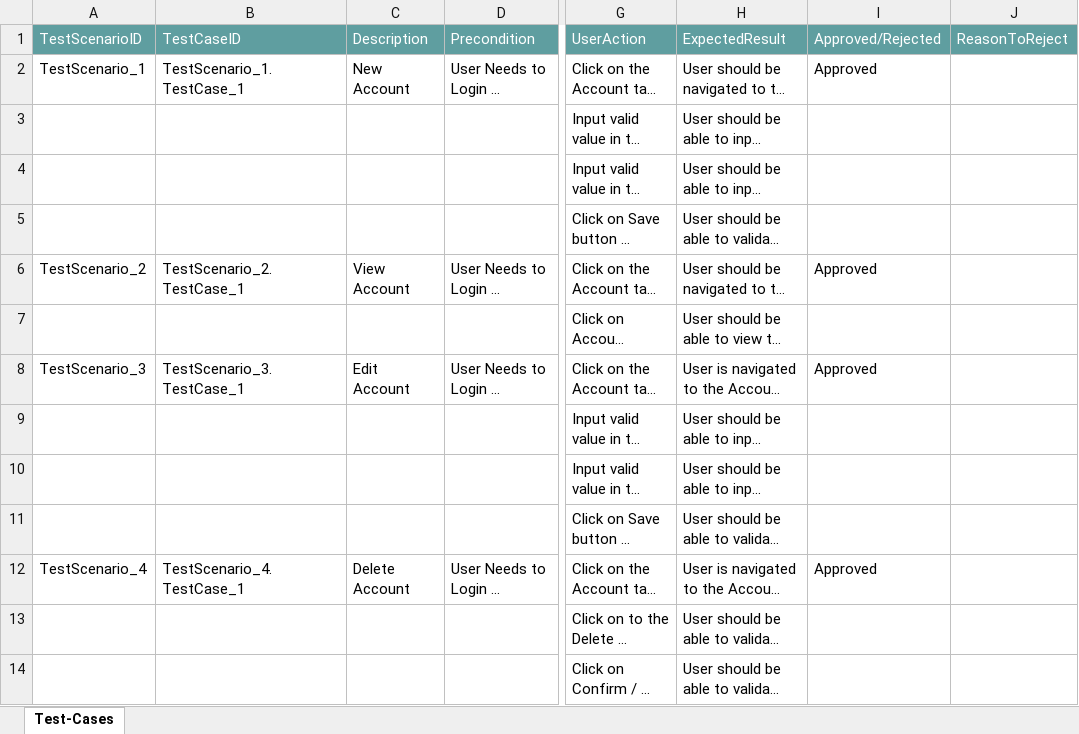
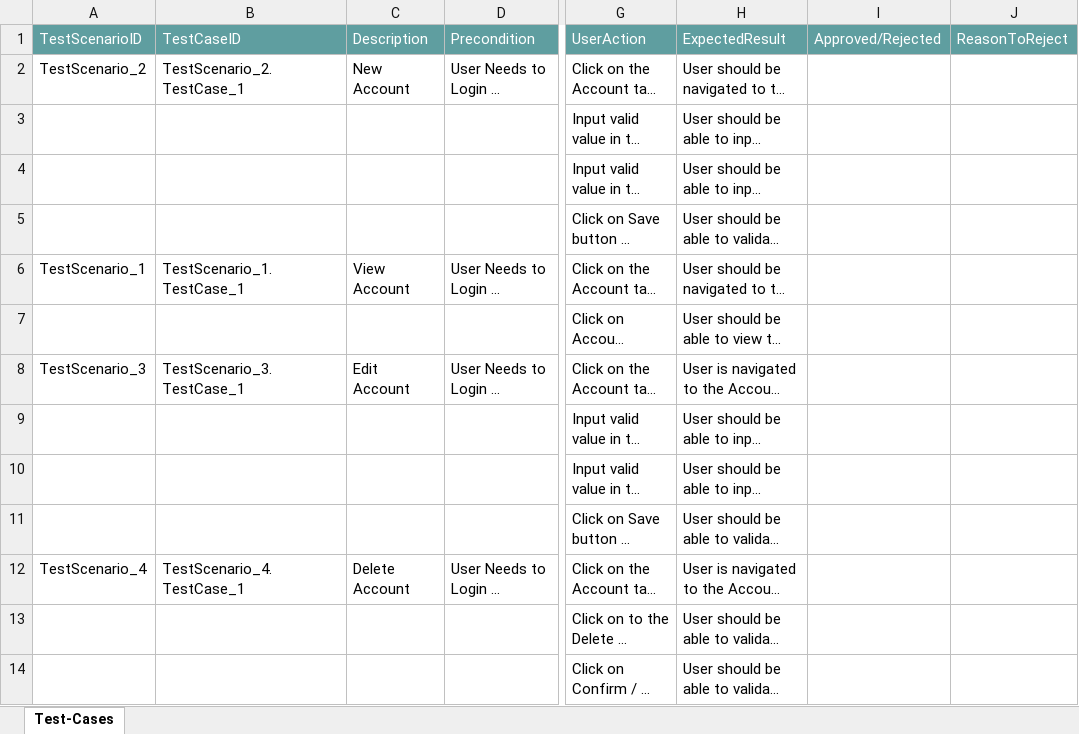
Before and after one commit to ShaikMohamedIrfan/SnapTestNeha, an Excel workbook: Testpackage.xlsx, sheet Test-Cases, drawn as a sheet; only a part is shown, gaps mark what is left out; long unchanged cells end in …; values as stored, in another font and other column widths than the file's, no borders; table styles not drawn; the diff names each change by its address in the sheet, - before the commit and + after, or states it on an @@ line.

Commit message:
Initial Commit for Verification of Test cases

```diff
--- a/Testpackage.xlsx (sheet Test-Cases)
+++ b/Testpackage.xlsx (sheet Test-Cases)
-A2: TestScenario_1
+A2: TestScenario_2
-B2: TestScenario_1.TestCase_1
+B2: TestScenario_2.TestCase_1
-I2: Approved
+I2: (empty)
-A6: TestScenario_2
+A6: TestScenario_1
-B6: TestScenario_2.TestCase_1
+B6: TestScenario_1.TestCase_1
-I6: Approved
+I6: (empty)
-I8: Approved
+I8: (empty)
-I12: Approved
+I12: (empty)
```
